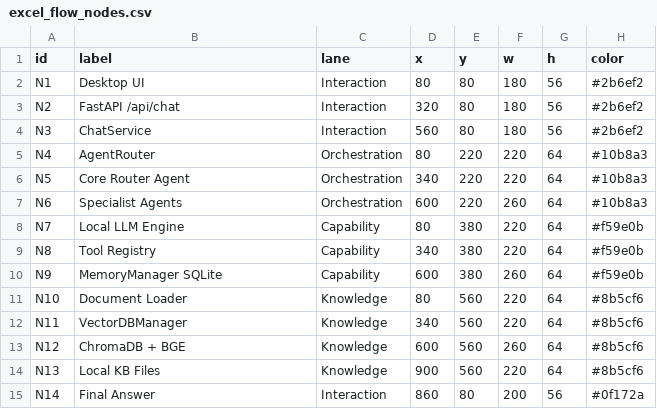
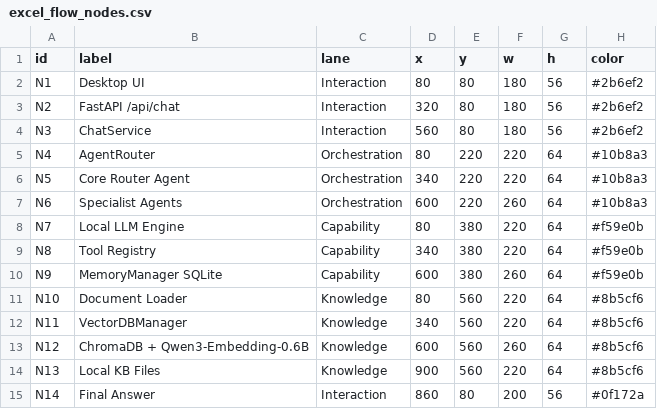
Before and after one commit to gemhr/Local_Agent, a CSV file: docs/diagrams/excel_flow_nodes.csv, drawn as a sheet.

```diff
--- a/docs/diagrams/excel_flow_nodes.csv
+++ b/docs/diagrams/excel_flow_nodes.csv
@@ -12,3 +12,3 @@ N10,Document Loader,Knowledge,80,560,220,64,#8b5cf6
 N11,VectorDBManager,Knowledge,340,560,220,64,#8b5cf6
-N12,ChromaDB + BGE,Knowledge,600,560,260,64,#8b5cf6
+N12,ChromaDB + Qwen3-Embedding-0.6B,Knowledge,600,560,260,64,#8b5cf6
 N13,Local KB Files,Knowledge,900,560,220,64,#8b5cf6
```
Also changed, not shown: 26 other files.
